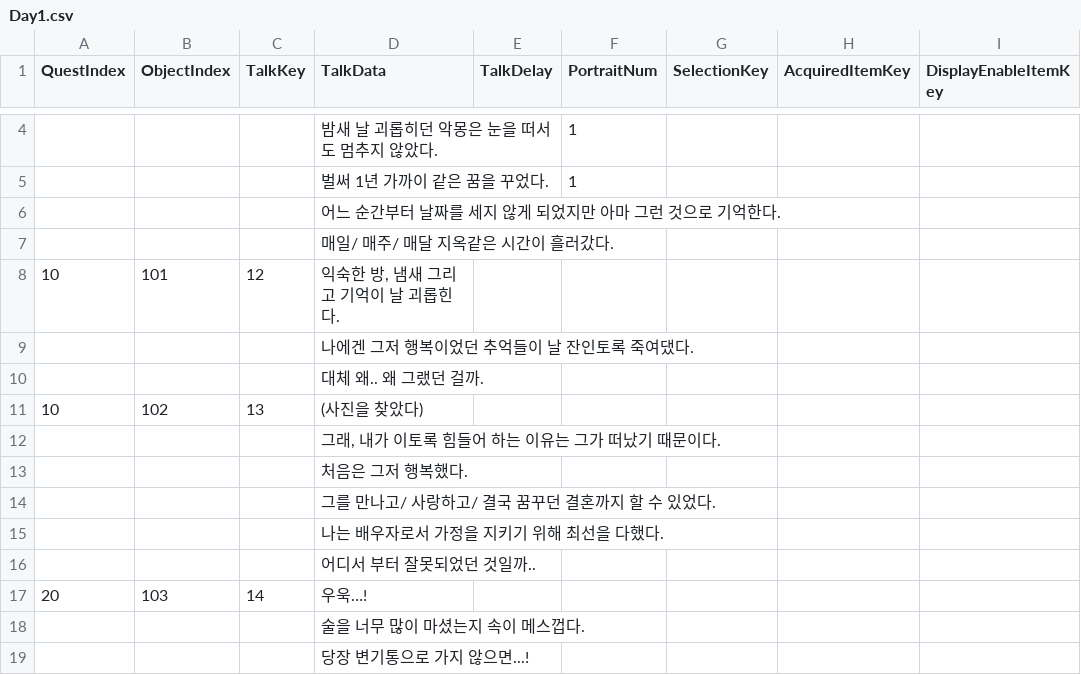
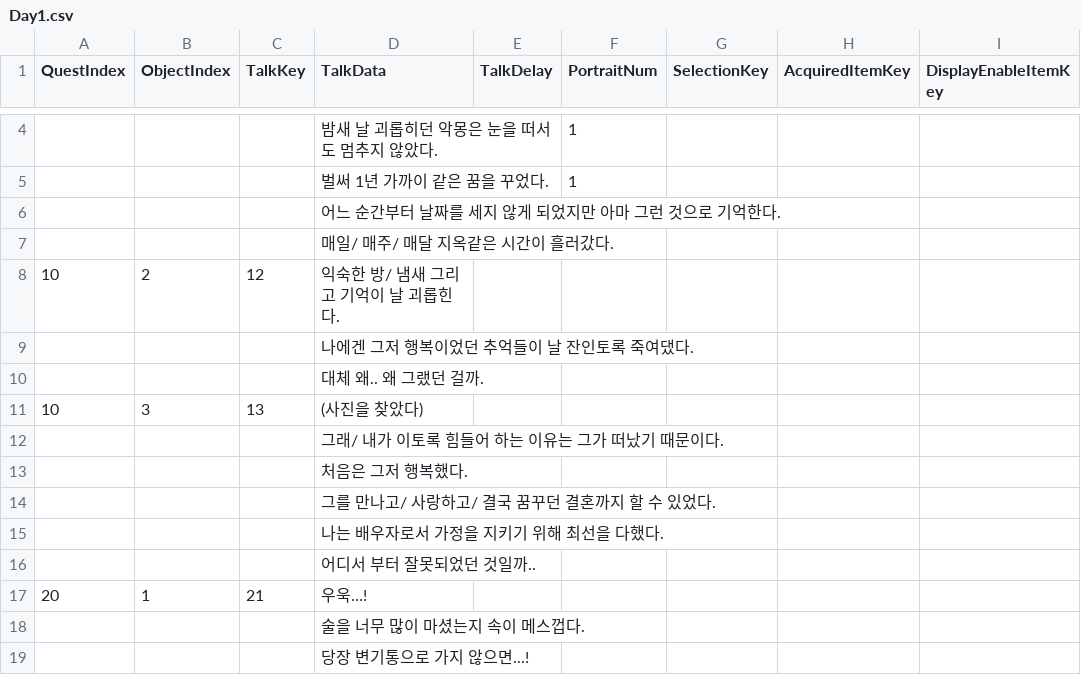
Before and after one commit to KimHanWol/Unity-ProjectIL, a CSV file: Assets/Resources/Day1.csv, drawn as a sheet; only a part is shown, gaps mark what is left out; the diff covers the shown part only; the diff names each change by its address in the sheet, - before the commit and + after, or states it on an @@ line.

```diff
--- a/Assets/Resources/Day1.csv
+++ b/Assets/Resources/Day1.csv
-B8 (ObjectIndex): 101
+B8 (ObjectIndex): 2
-D8 (TalkData): 익숙한 방, 냄새 그리고 기억이 날 괴롭힌다.
+D8 (TalkData): 익숙한 방/ 냄새 그리고 기억이 날 괴롭힌다.
-B11 (ObjectIndex): 102
+B11 (ObjectIndex): 3
-D12 (TalkData): 그래, 내가 이토록 힘들어 하는 이유는 그가 떠났기 때문이다.
+D12 (TalkData): 그래/ 내가 이토록 힘들어 하는 이유는 그가 떠났기 때문이다.
-B17 (ObjectIndex): 103
+B17 (ObjectIndex): 1
-C17 (TalkKey): 14
+C17 (TalkKey): 21
```
Also changed, not shown: 4 added rows, 4 removed rows and 5 edited cells elsewhere in this file, Assets/Resources/Day2.csv, Assets/Resources/Day3.csv, 12 other files.
